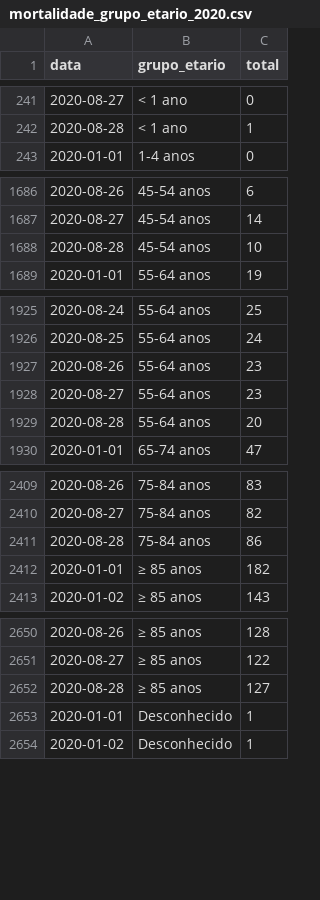
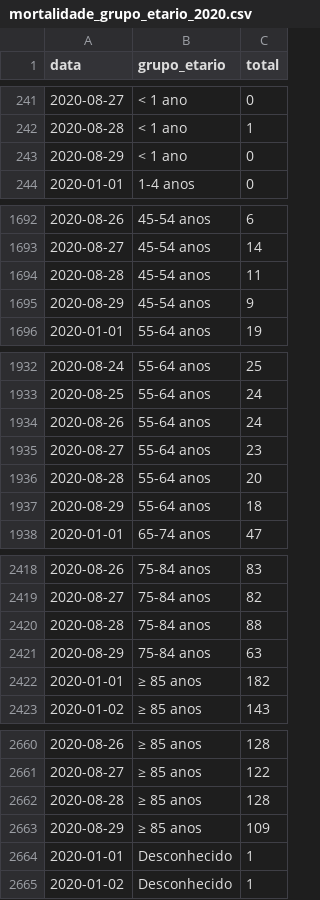
Before and after one commit to covid19pt/covid-19-pt-data, a CSV file: mortalidade_grupo_etario_2020.csv, drawn as a sheet; only a part is shown, gaps mark what is left out; the diff covers the shown part only.

```diff
--- a/mortalidade_grupo_etario_2020.csv
+++ b/mortalidade_grupo_etario_2020.csv
@@ -242,2 +242,3 @@ data,grupo_etario,total
 2020-08-28,< 1 ano,1
+2020-08-29,< 1 ano,0
 2020-01-01,1-4 anos,0
@@ -1687,3 +1693,4 @@ data,grupo_etario,total
 2020-08-27,45-54 anos,14
-2020-08-28,45-54 anos,10
+2020-08-28,45-54 anos,11
+2020-08-29,45-54 anos,9
 2020-01-01,55-64 anos,19
@@ -1926,5 +1933,6 @@ data,grupo_etario,total
 2020-08-25,55-64 anos,24
-2020-08-26,55-64 anos,23
+2020-08-26,55-64 anos,24
 2020-08-27,55-64 anos,23
 2020-08-28,55-64 anos,20
+2020-08-29,55-64 anos,18
 2020-01-01,65-74 anos,47
@@ -2410,3 +2419,4 @@ data,grupo_etario,total
 2020-08-27,75-84 anos,82
-2020-08-28,75-84 anos,86
+2020-08-28,75-84 anos,88
+2020-08-29,75-84 anos,63
 2020-01-01,≥ 85 anos,182
@@ -2651,3 +2661,4 @@ data,grupo_etario,total
 2020-08-27,≥ 85 anos,122
-2020-08-28,≥ 85 anos,127
+2020-08-28,≥ 85 anos,128
+2020-08-29,≥ 85 anos,109
 2020-01-01,Desconhecido,1
```
Also changed, not shown: 7 added rows and 2 edited cells elsewhere in this file, mortalidade.csv, mortalidade_distritos_2020.csv, 1 other file.
